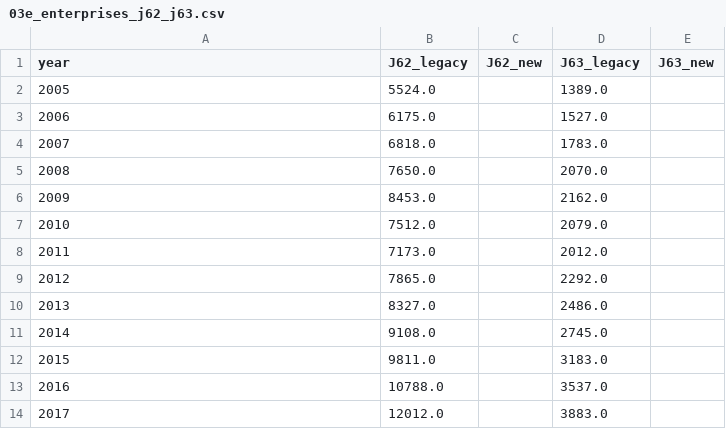
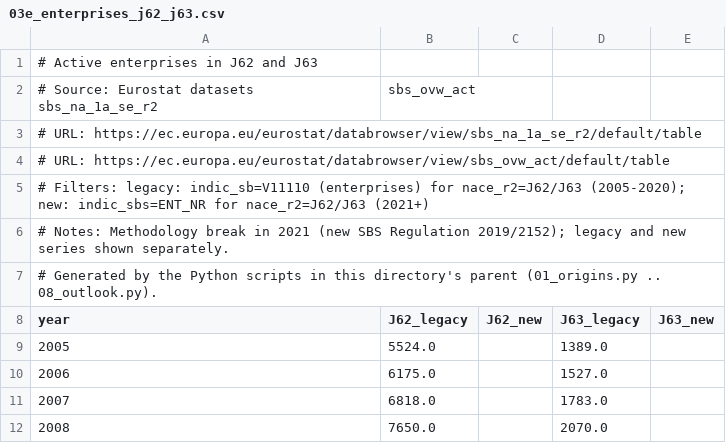
Before and after one commit to mihaigociu/economie, a CSV file: it-romania/raw-data/03e_enterprises_j62_j63.csv, drawn as a sheet; only a part is shown; the shorter side is filled out with more unchanged rows; the diff names each change by its address in the sheet, - before the commit and + after, or states it on an @@ line.

```diff
--- a/it-romania/raw-data/03e_enterprises_j62_j63.csv
+++ b/it-romania/raw-data/03e_enterprises_j62_j63.csv
+row 1: # Active enterprises in J62 and J63
+row 2: # Source: Eurostat datasets sbs_na_1a_se_r2 | sbs_ovw_act
+row 3: # URL: https://ec.europa.eu/eurostat/databrowser/view/sbs_na_1a_se_r2/default/table
+row 4: # URL: https://ec.europa.eu/eurostat/databrowser/view/sbs_ovw_act/default/table
+row 5: # Filters: legacy: indic_sb=V11110 (enterprises) for nace_r2=J62/J63 (2005-2020); new: indic_sbs=ENT_NR for nace_r2=J62/J63 (2021+)
+row 6: # Notes: Methodology break in 2021 (new SBS Regulation 2019/2152); legacy and new series shown separately.
+row 7: # Generated by the Python scripts in this directory's parent (01_origins.py .. 08_outlook.py).
```
Also changed, not shown: it-romania/raw-data/04a_ro_compensation_per_employee.csv, it-romania/raw-data/06c_rd_intensity_j62_pct_gva.csv, 52 other files.
